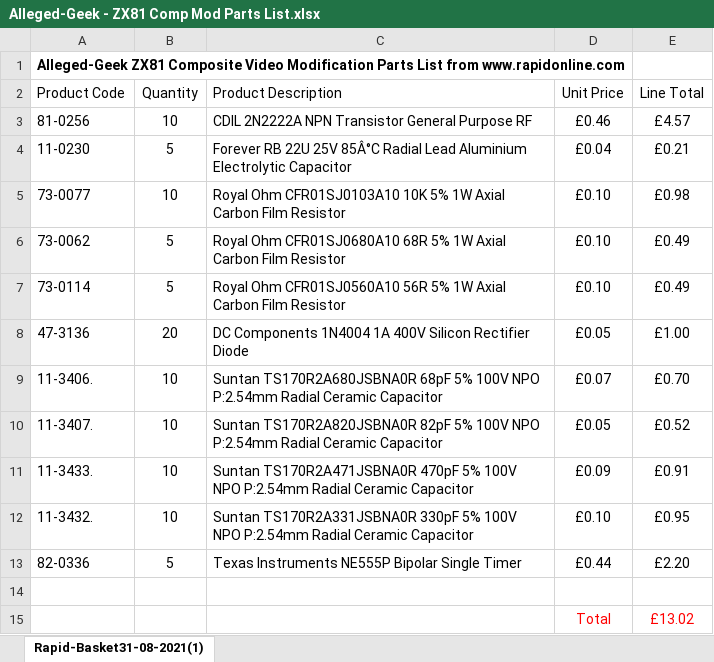
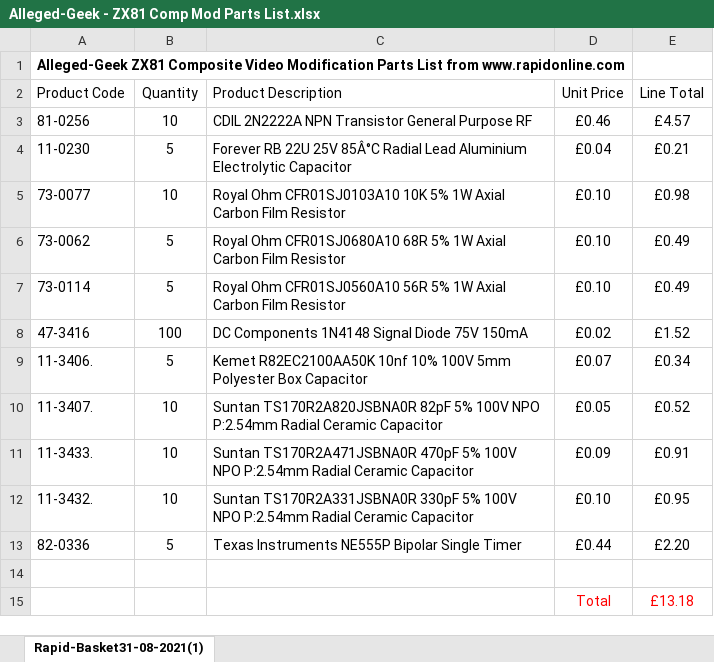
Before and after one commit to Alleged-Geek/ZX81-Composite-Video-Mod, an Excel workbook: Alleged-Geek - ZX81 Comp Mod Parts List.xlsx, sheet Rapid-Basket31-08-2021(1), drawn as a sheet; values as stored, in another font and other column widths than the file's, no borders; removed rows and columns are numbered as before the commit, all else as after; the diff names each change by its address in the sheet, - before the commit and + after, or states it on an @@ line.

Commit message:
Add files via upload

```diff
--- a/Alleged-Geek - ZX81 Comp Mod Parts List.xlsx (sheet Rapid-Basket31-08-2021(1))
+++ b/Alleged-Geek - ZX81 Comp Mod Parts List.xlsx (sheet Rapid-Basket31-08-2021(1))
-row 8: 47-3136 | 20 | DC Components 1N4004 1A 400V Silicon Rectifier Diode | £0.05 | £1.00
+row 8: 47-3416 | 100 | DC Components 1N4148 Signal Diode 75V 150mA | £0.02 | £1.52
-B9 (Quantity): 10
+B9 (Quantity): 5
-C9 (Product Description): Suntan TS170R2A680JSBNA0R 68pF 5% 100V NPO P:2.54mm Radial Ceramic Capacitor
+C9 (Product Description): Kemet R82EC2100AA50K 10nf 10% 100V 5mm Polyester Box Capacitor
-E9 (Line Total): £0.70
+E9 (Line Total): £0.34
-E15 (Line Total): £13.02
+E15 (Line Total): £13.18
```
